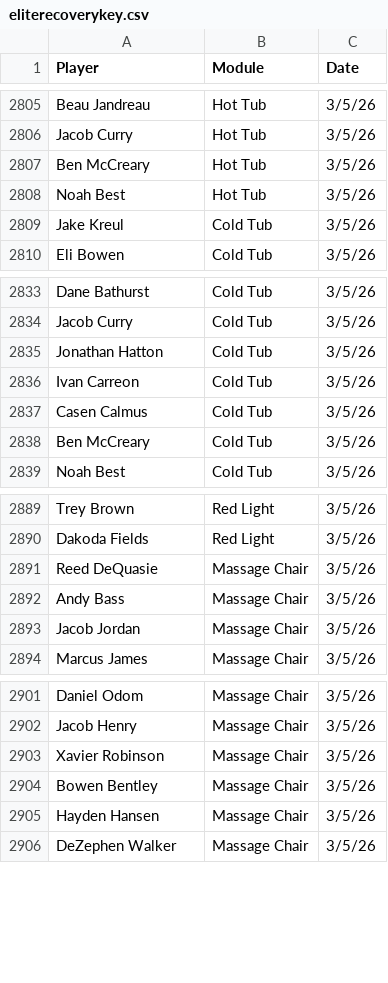
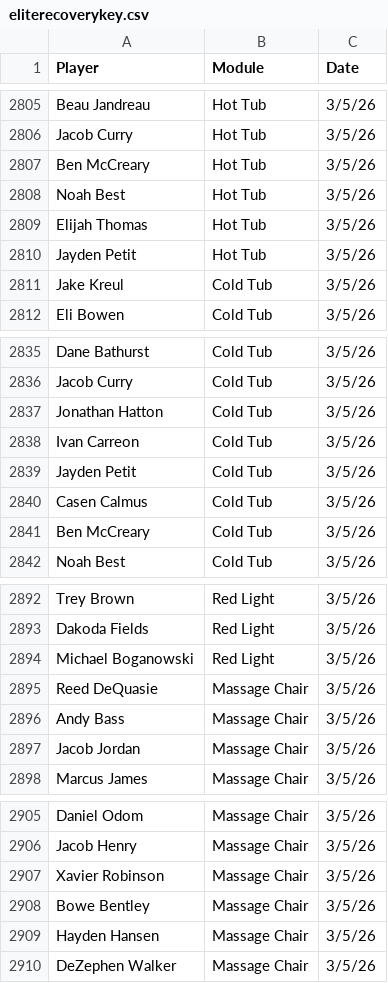
Before and after one commit to emmettj634-png/recovery-dashboard, a CSV file: eliterecoverykey.csv, drawn as a sheet; only a part is shown, gaps mark what is left out.

Commit message:
Update eliterecoverykey.csv

```diff
--- a/eliterecoverykey.csv
+++ b/eliterecoverykey.csv
@@ -2808,2 +2808,4 @@ Ben McCreary,Hot Tub,3/5/26
 Noah Best,Hot Tub,3/5/26
+Elijah Thomas,Hot Tub,3/5/26
+Jayden Petit,Hot Tub,3/5/26
 Jake Kreul,Cold Tub,3/5/26
@@ -2836,2 +2838,3 @@ Jonathan Hatton,Cold Tub,3/5/26
 Ivan Carreon,Cold Tub,3/5/26
+Jayden Petit,Cold Tub,3/5/26
 Casen Calmus,Cold Tub,3/5/26
@@ -2890,2 +2893,3 @@ Trey Brown,Red Light,3/5/26
 Dakoda Fields,Red Light,3/5/26
+Michael Boganowski,Red Light,3/5/26
 Reed DeQuasie,Massage Chair,3/5/26
@@ -2903,3 +2907,3 @@ Jacob Henry,Massage Chair,3/5/26
 Xavier Robinson,Massage Chair,3/5/26
-Bowen Bentley,Massage Chair,3/5/26
+Bowe Bentley,Massage Chair,3/5/26
 Hayden Hansen,Massage Chair,3/5/26
```
